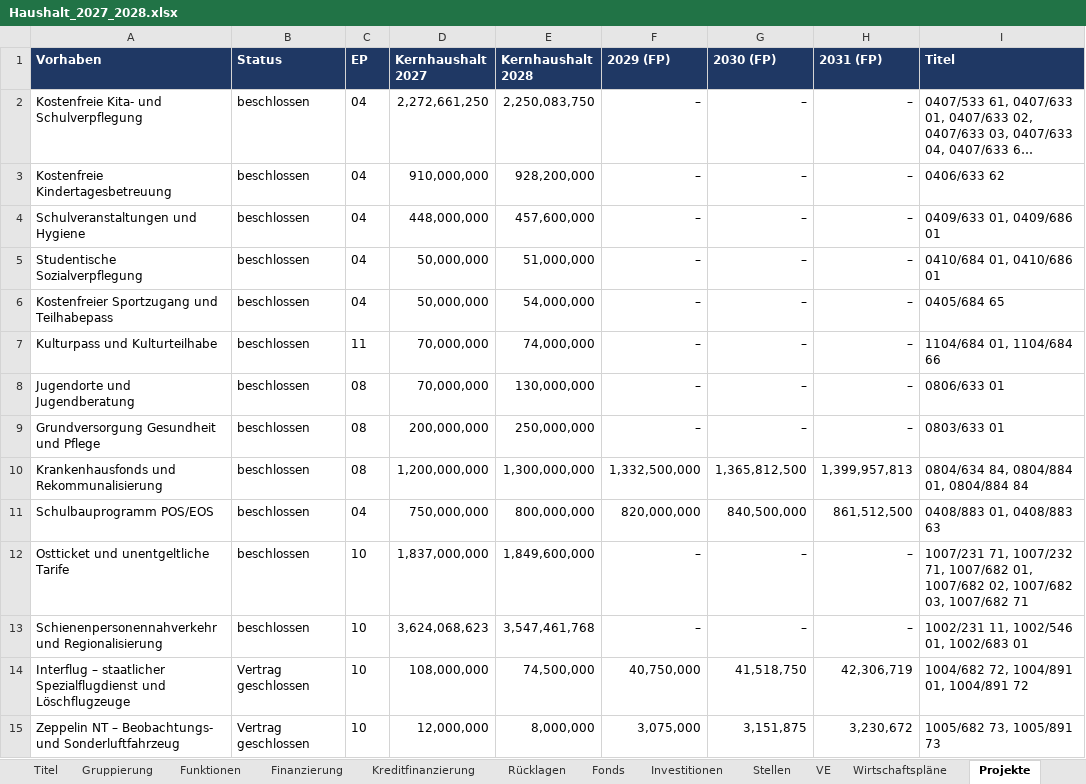
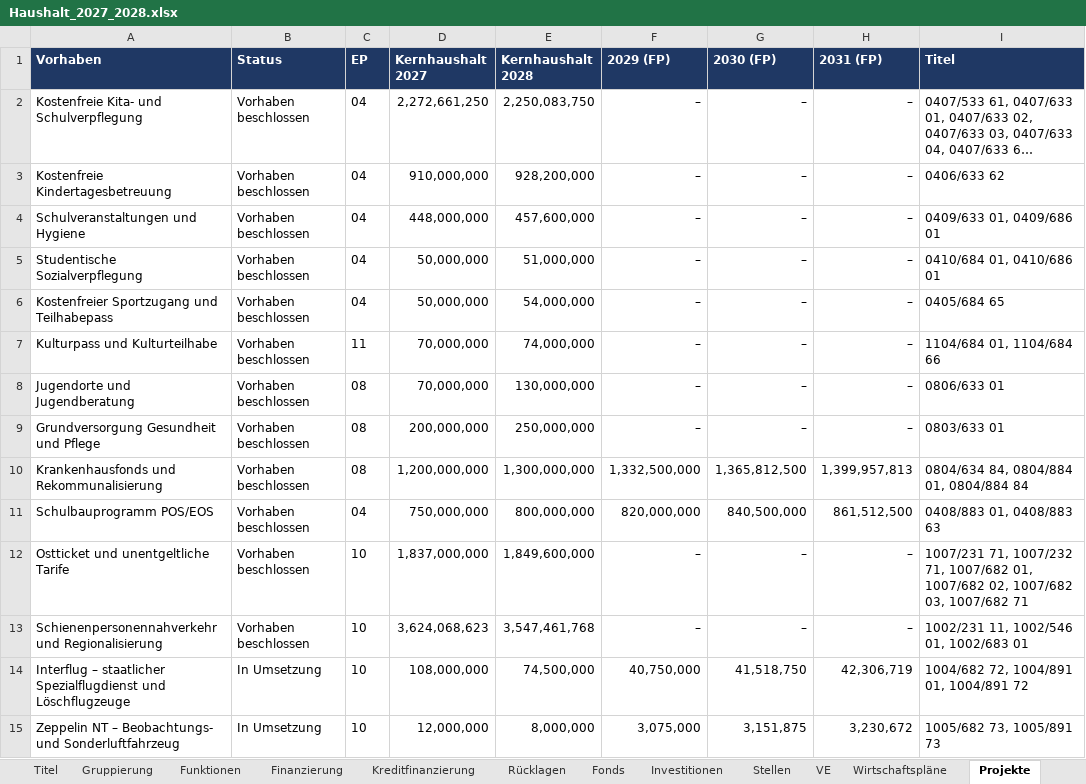
Before and after one commit to XYungeloest/staatsregierung, an Excel workbook: data/haushalt/2027-2028/ausgabe/Haushalt_2027_2028.xlsx, sheet Projekte, drawn as a sheet; only a part is shown; long unchanged cells end in …; values as stored, in another font and other column widths than the file's, no borders; the diff covers the shown part only; the diff names each change by its address in the sheet, - before the commit and + after, or states it on an @@ line.

```diff
--- a/data/haushalt/2027-2028/ausgabe/Haushalt_2027_2028.xlsx (sheet Projekte)
+++ b/data/haushalt/2027-2028/ausgabe/Haushalt_2027_2028.xlsx (sheet Projekte)
-B2:B13 (Status): beschlossen
+B2:B13 (Status): Vorhaben beschlossen
-B14:B15 (Status): Vertrag geschlossen
+B14:B15 (Status): In Umsetzung
```
Also changed, not shown: 20 edited cells elsewhere in this sheet, sheet Stellen, sheet Fonds, sheet EP04, sheet EP07, sheet EP10, sheet EP20, 22 more sheets, formulas that keep their value, 19 other files.
